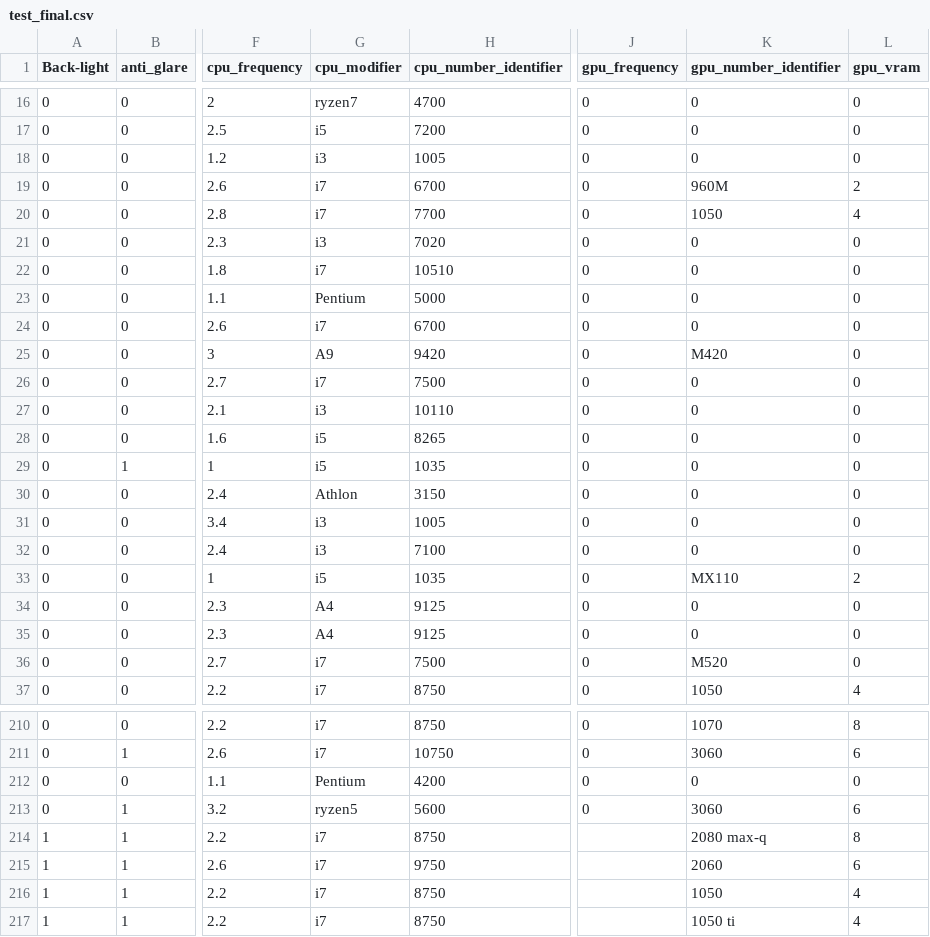
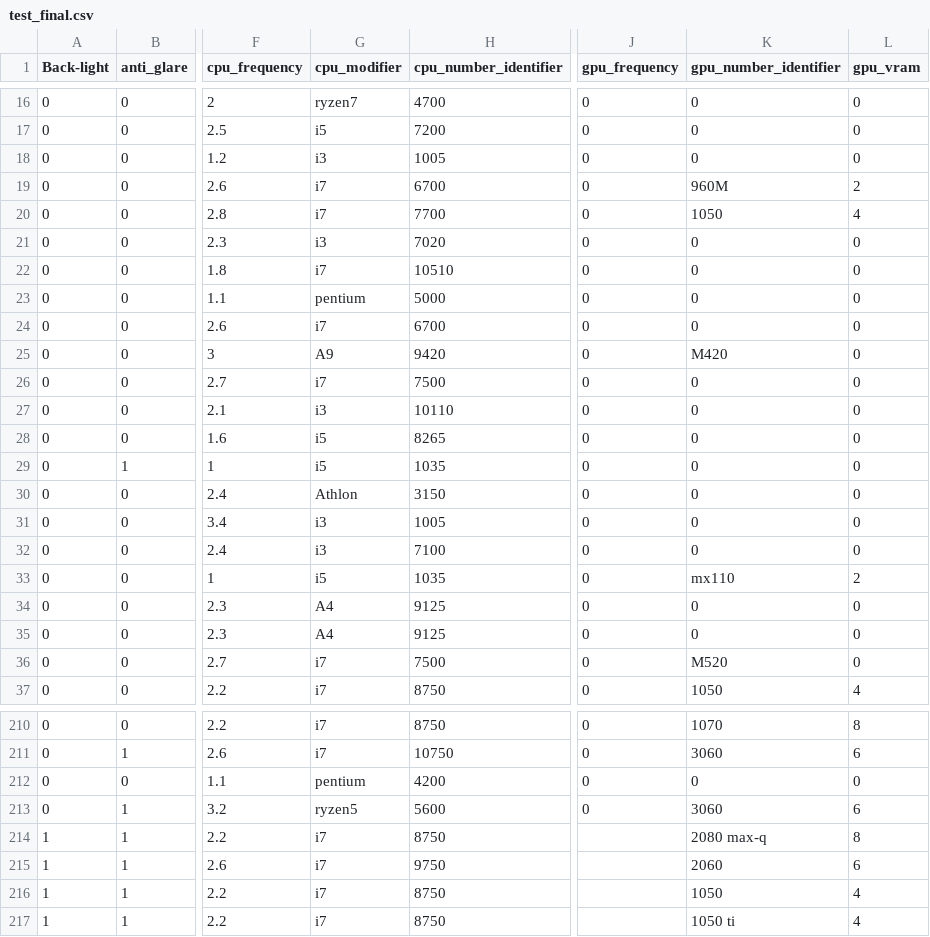
Before and after one commit to halladj/data_set, a CSV file: test_datasets/test_final.csv, drawn as a sheet; only a part is shown, gaps mark what is left out; the diff names each change by its address in the sheet, - before the commit and + after, or states it on an @@ line.

Commit message:
fixes

```diff
--- a/test_datasets/test_final.csv
+++ b/test_datasets/test_final.csv
-G23 (cpu_modifier): Pentium
+G23 (cpu_modifier): pentium
-K33 (gpu_number_identifier): MX110
+K33 (gpu_number_identifier): mx110
-G212 (cpu_modifier): Pentium
+G212 (cpu_modifier): pentium
```
